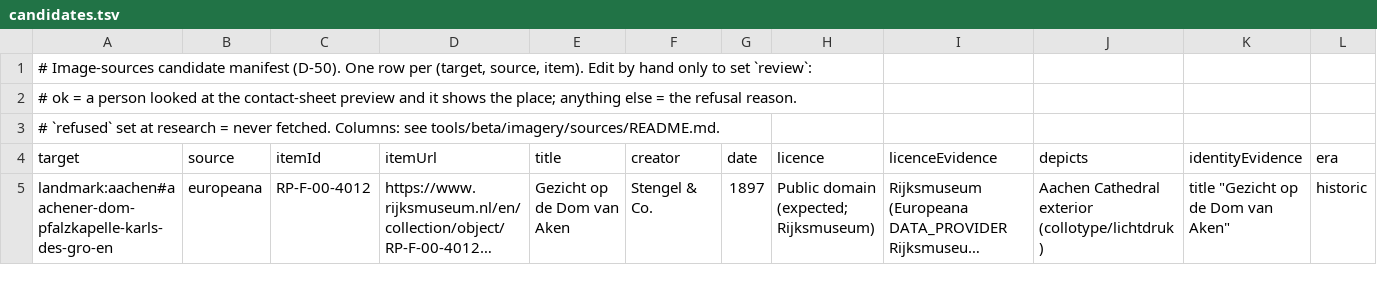
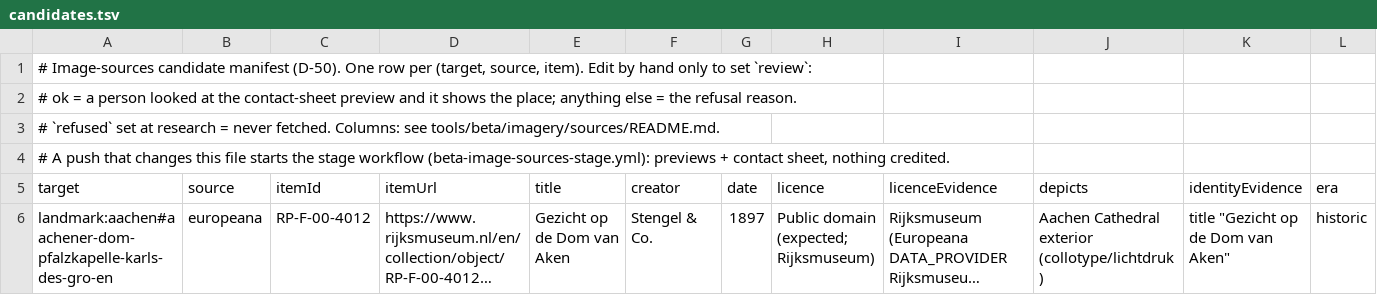
Before and after one commit to alvations/cleo-guide, a TSV file: tools/beta/imagery/sources/candidates.tsv, drawn as a sheet; only a part is shown; long unchanged cells end in …; rows hold the shown columns only; the diff names each change by its address in the sheet, - before the commit and + after, or states it on an @@ line.

```diff
--- a/tools/beta/imagery/sources/candidates.tsv
+++ b/tools/beta/imagery/sources/candidates.tsv
+row 4: # A push that changes this file starts the stage workflow (beta-image-sources-stage.yml): previews + contact sheet, nothing credited.
```
Also changed, not shown: 4 other files.
